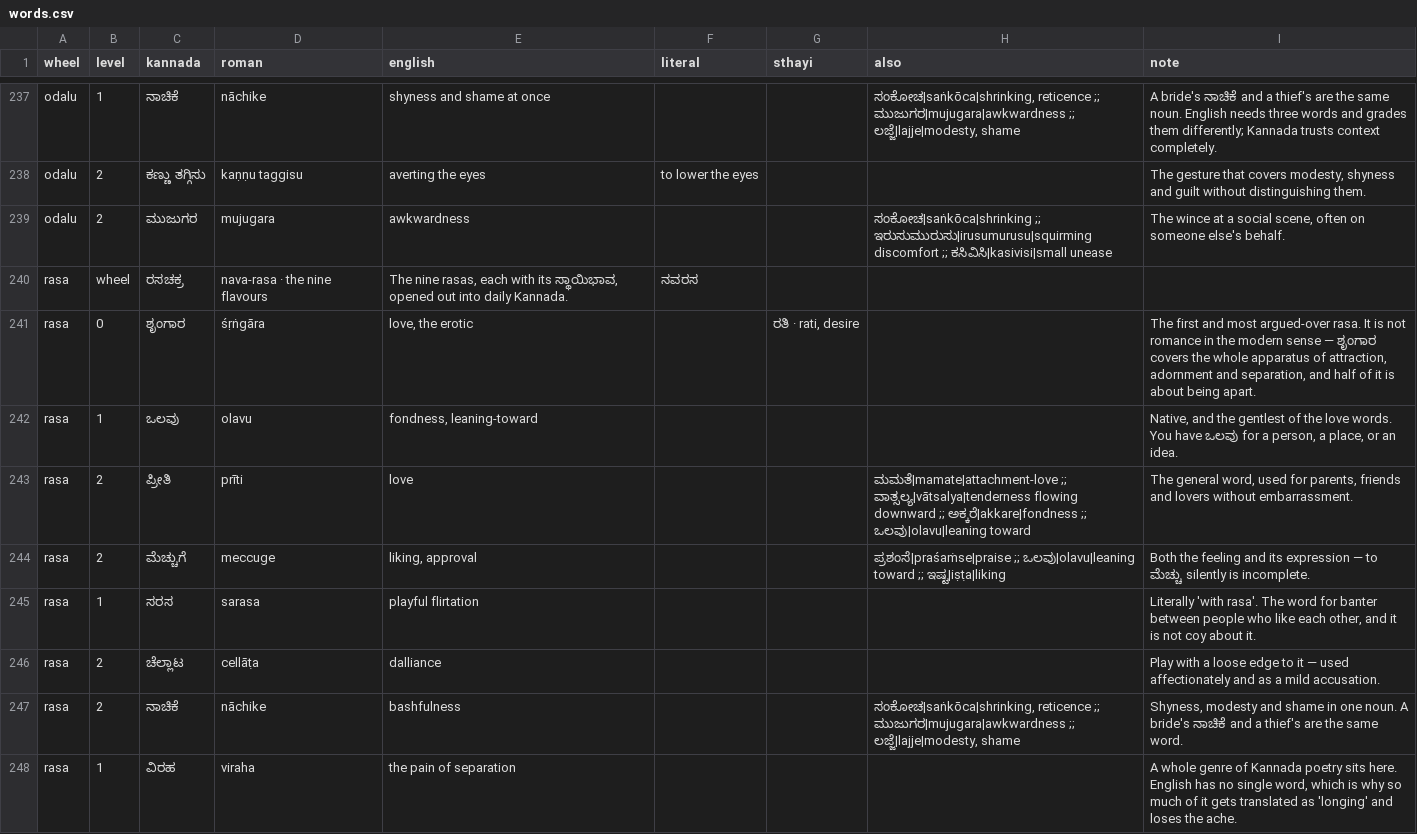
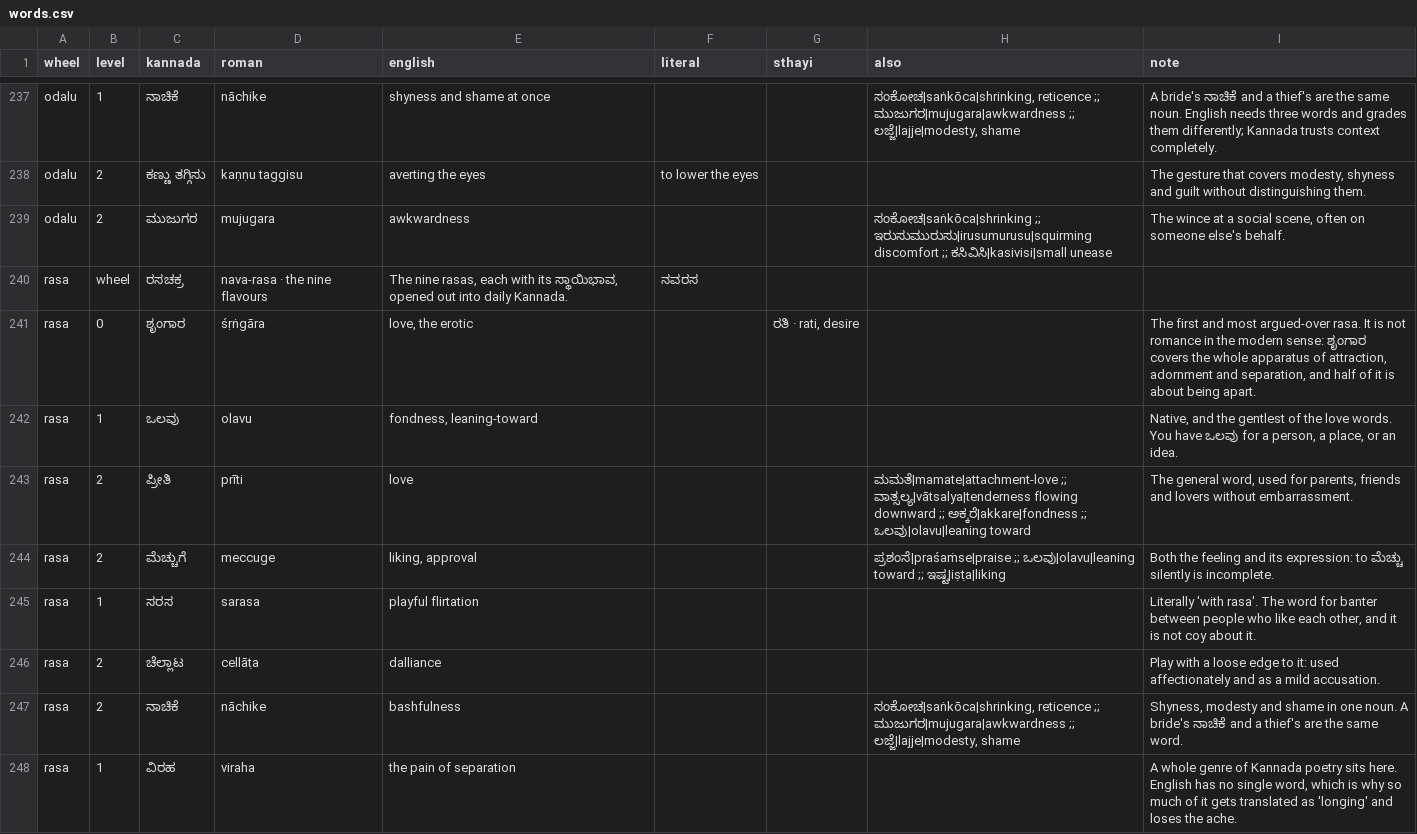
Before and after one commit to pvnkmrksk/bhavachakra, a CSV file: data/words.csv, drawn as a sheet; only a part is shown, gaps mark what is left out; the diff covers the shown part only.

```diff
--- a/data/words.csv
+++ b/data/words.csv
@@ -240,8 +240,8 @@ odalu,2,ಮುಜುಗರ,mujugara,awkwardness,,,ಸಂಕೋಚ|saṅkōca|shr
 rasa,wheel,ರಸಚಕ್ರ,nava-rasa · the nine flavours,"The nine rasas, each with its ಸ್ಥಾಯಿಭಾವ, opened out into daily Kannada.",ನವರಸ,,,
-rasa,0,ಶೃಂಗಾರ,śṛṅgāra,"love, the erotic",,"ರತಿ · rati, desire",,"The first and most argued-over rasa. It is not romance in the modern sense — ಶೃಂಗಾರ covers the whole apparatus of attraction, adornment and separation, and half of it is about being apart."
+rasa,0,ಶೃಂಗಾರ,śṛṅgāra,"love, the erotic",,"ರತಿ · rati, desire",,"The first and most argued-over rasa. It is not romance in the modern sense: ಶೃಂಗಾರ covers the whole apparatus of attraction, adornment and separation, and half of it is about being apart."
 rasa,1,ಒಲವು,olavu,"fondness, leaning-toward",,,,"Native, and the gentlest of the love words. You have ಒಲವು for a person, a place, or an idea."
 rasa,2,ಪ್ರೀತಿ,prīti,love,,,ಮಮತೆ|mamate|attachment-love ;; ವಾತ್ಸಲ್ಯ|vātsalya|tenderness flowing downward ;; ಅಕ್ಕರೆ|akkare|fondness ;; ಒಲವು|olavu|leaning toward,"The general word, used for parents, friends and lovers without embarrassment."
-rasa,2,ಮೆಚ್ಚುಗೆ,meccuge,"liking, approval",,,ಪ್ರಶಂಸೆ|praśaṁse|praise ;; ಒಲವು|olavu|leaning toward ;; ಇಷ್ಟ|iṣṭa|liking,Both the feeling and its expression — to ಮೆಚ್ಚು silently is incomplete.
+rasa,2,ಮೆಚ್ಚುಗೆ,meccuge,"liking, approval",,,ಪ್ರಶಂಸೆ|praśaṁse|praise ;; ಒಲವು|olavu|leaning toward ;; ಇಷ್ಟ|iṣṭa|liking,Both the feeling and its expression: to ಮೆಚ್ಚು silently is incomplete.
 rasa,1,ಸರಸ,sarasa,playful flirtation,,,,"Literally 'with rasa'. The word for banter between people who like each other, and it is not coy about it."
-rasa,2,ಚೆಲ್ಲಾಟ,cellāṭa,dalliance,,,,Play with a loose edge to it — used affectionately and as a mild accusation.
+rasa,2,ಚೆಲ್ಲಾಟ,cellāṭa,dalliance,,,,Play with a loose edge to it: used affectionately and as a mild accusation.
 rasa,2,ನಾಚಿಕೆ,nāchike,bashfulness,,,"ಸಂಕೋಚ|saṅkōca|shrinking, reticence ;; ಮುಜುಗರ|mujugara|awkwardness ;; ಲಜ್ಜೆ|lajje|modesty, shame","Shyness, modesty and shame in one noun. A bride's ನಾಚಿಕೆ and a thief's are the same word."
```
Also changed, not shown: 143 edited cells elsewhere in this file, 12 other files.
